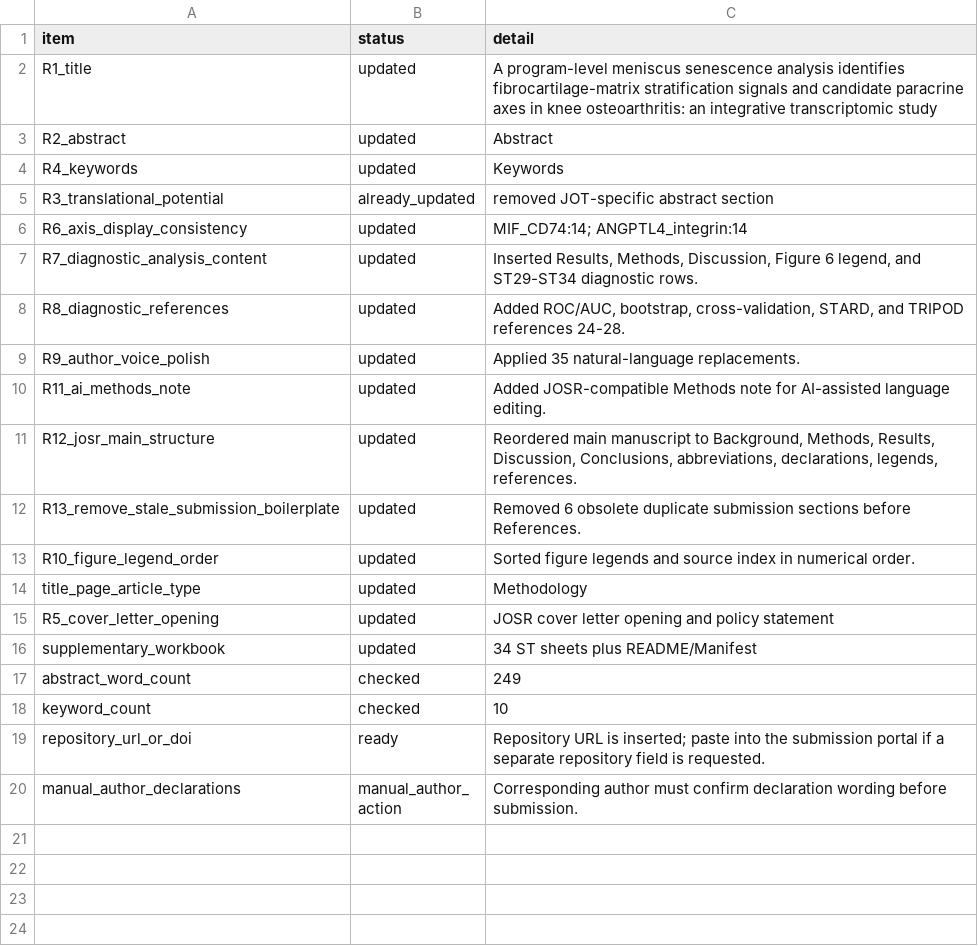
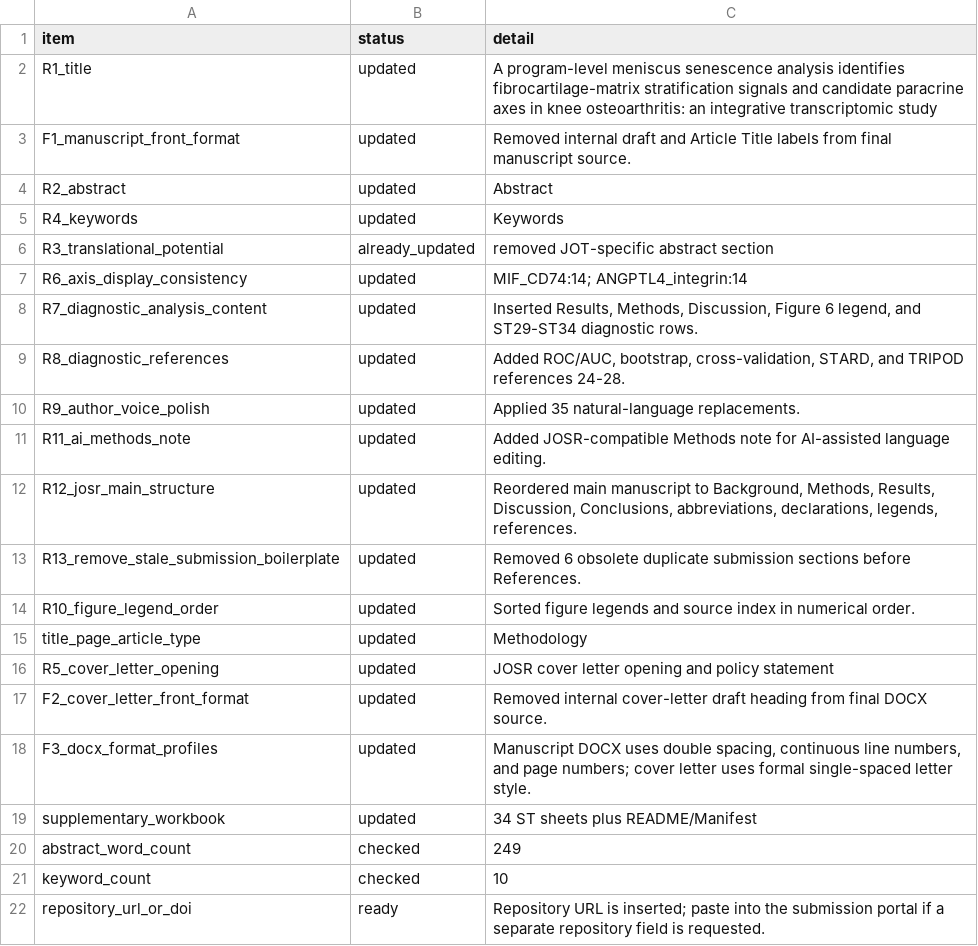
Before and after one commit to shiyouren91/meniscus-senescence-program-koa, a TSV file: results/tables/manuscript_josr_repackaging_audit.tsv, drawn as a sheet; only a part is shown; the shorter side is filled out with more unchanged rows.

Commit message:
Apply JOSR manuscript formatting profiles

```diff
--- a/results/tables/manuscript_josr_repackaging_audit.tsv
+++ b/results/tables/manuscript_josr_repackaging_audit.tsv
@@ -2,2 +2,3 @@ item	status	detail
 R1_title	updated	A program-level meniscus senescence analysis identifies fibrocartilage-matrix stratification signals and candidate paracrine axes in knee osteoarthritis: an integrative transcriptomic study
+F1_manuscript_front_format	updated	Removed internal draft and Article Title labels from final manuscript source.
 R2_abstract	updated	Abstract
@@ -15,2 +16,4 @@ title_page_article_type	updated	Methodology
 R5_cover_letter_opening	updated	JOSR cover letter opening and policy statement
+F2_cover_letter_front_format	updated	Removed internal cover-letter draft heading from final DOCX source.
+F3_docx_format_profiles	updated	Manuscript DOCX uses double spacing, continuous line numbers, and page numbers; cover letter uses formal single-spaced letter style.
 supplementary_workbook	updated	34 ST sheets plus README/Manifest
```
Also changed, not shown: 4 other files.
